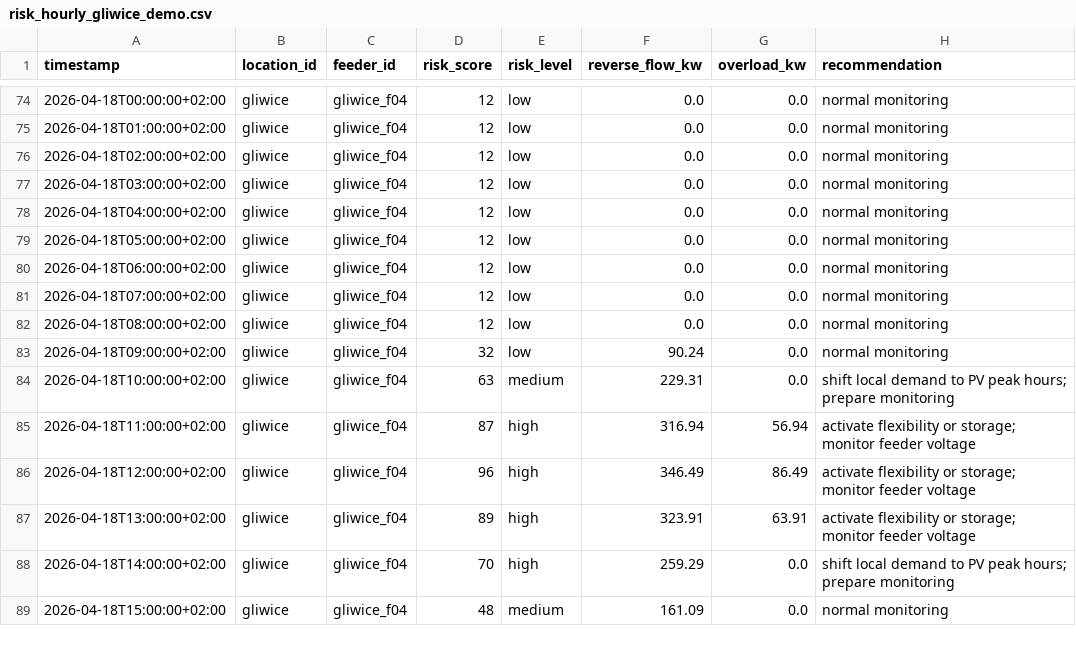
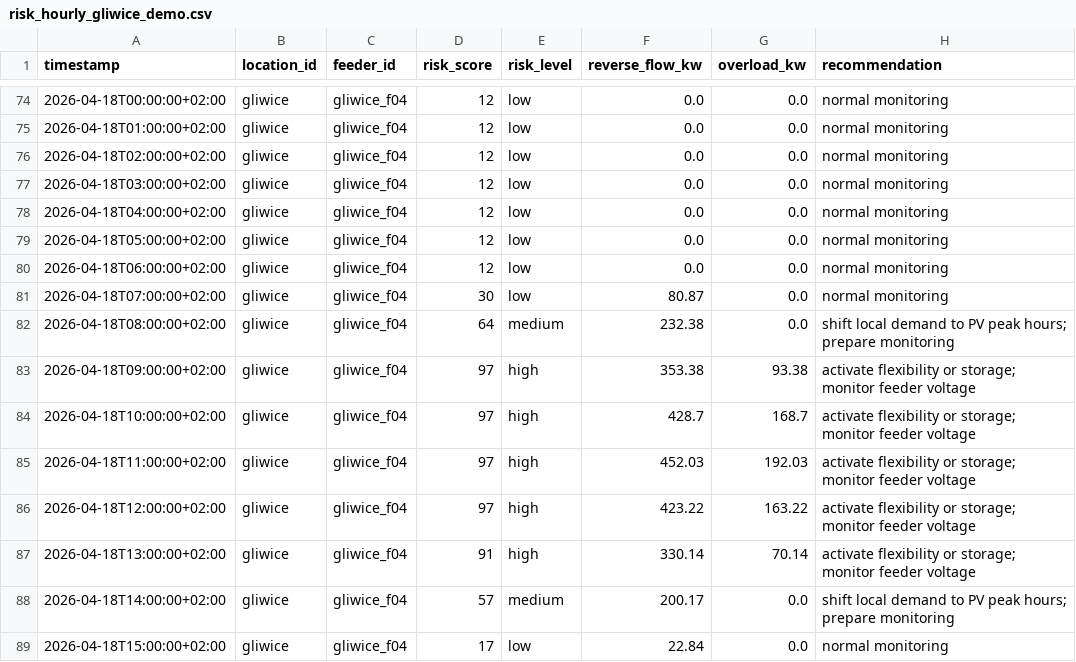
Before and after one commit to mj300405/eth-hackathon, a CSV file: data/samples/risk_hourly_gliwice_demo.csv, drawn as a sheet; only a part is shown, gaps mark what is left out; the diff covers the shown part only.

```diff
--- a/data/samples/risk_hourly_gliwice_demo.csv
+++ b/data/samples/risk_hourly_gliwice_demo.csv
@@ -80,10 +80,10 @@ timestamp,location_id,feeder_id,risk_score,risk_level,reverse_flow_kw,overload_k
 2026-04-18T06:00:00+02:00,gliwice,gliwice_f04,12,low,0.0,0.0,normal monitoring
-2026-04-18T07:00:00+02:00,gliwice,gliwice_f04,12,low,0.0,0.0,normal monitoring
-2026-04-18T08:00:00+02:00,gliwice,gliwice_f04,12,low,0.0,0.0,normal monitoring
-2026-04-18T09:00:00+02:00,gliwice,gliwice_f04,32,low,90.24,0.0,normal monitoring
-2026-04-18T10:00:00+02:00,gliwice,gliwice_f04,63,medium,229.31,0.0,shift local demand to PV peak hours; prepare monitoring
-2026-04-18T11:00:00+02:00,gliwice,gliwice_f04,87,high,316.94,56.94,activate flexibility or storage; monitor feeder voltage
-2026-04-18T12:00:00+02:00,gliwice,gliwice_f04,96,high,346.49,86.49,activate flexibility or storage; monitor feeder voltage
-2026-04-18T13:00:00+02:00,gliwice,gliwice_f04,89,high,323.91,63.91,activate flexibility or storage; monitor feeder voltage
-2026-04-18T14:00:00+02:00,gliwice,gliwice_f04,70,high,259.29,0.0,shift local demand to PV peak hours; prepare monitoring
-2026-04-18T15:00:00+02:00,gliwice,gliwice_f04,48,medium,161.09,0.0,normal monitoring
+2026-04-18T07:00:00+02:00,gliwice,gliwice_f04,30,low,80.87,0.0,normal monitoring
+2026-04-18T08:00:00+02:00,gliwice,gliwice_f04,64,medium,232.38,0.0,shift local demand to PV peak hours; prepare monitoring
+2026-04-18T09:00:00+02:00,gliwice,gliwice_f04,97,high,353.38,93.38,activate flexibility or storage; monitor feeder voltage
+2026-04-18T10:00:00+02:00,gliwice,gliwice_f04,97,high,428.7,168.7,activate flexibility or storage; monitor feeder voltage
+2026-04-18T11:00:00+02:00,gliwice,gliwice_f04,97,high,452.03,192.03,activate flexibility or storage; monitor feeder voltage
+2026-04-18T12:00:00+02:00,gliwice,gliwice_f04,97,high,423.22,163.22,activate flexibility or storage; monitor feeder voltage
+2026-04-18T13:00:00+02:00,gliwice,gliwice_f04,91,high,330.14,70.14,activate flexibility or storage; monitor feeder voltage
+2026-04-18T14:00:00+02:00,gliwice,gliwice_f04,57,medium,200.17,0.0,shift local demand to PV peak hours; prepare monitoring
+2026-04-18T15:00:00+02:00,gliwice,gliwice_f04,17,low,22.84,0.0,normal monitoring
```
Also changed, not shown: 96 edited cells elsewhere in this file, data/samples/generation_forecast_gliwice_demo.csv, data/samples/synthetic_grid_constraints_gliwice_demo.csv, 5 other files.
